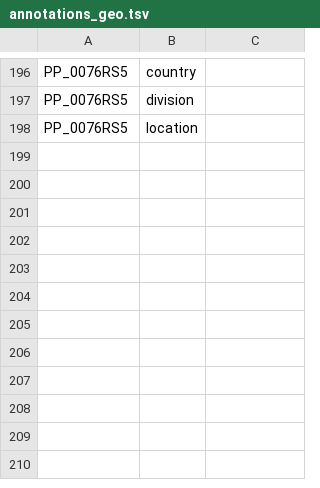
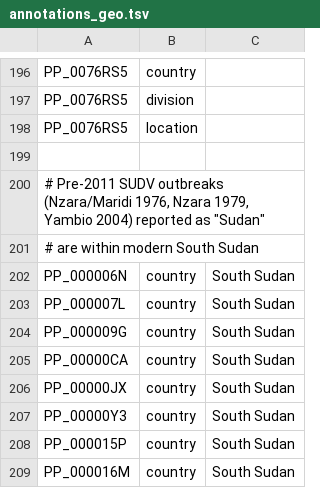
Before and after one commit to nextstrain/ebola, a TSV file: ingest/defaults/annotations_geo.tsv, drawn as a sheet; only a part is shown, gaps mark what is left out; the diff names each change by its address in the sheet, - before the commit and + after, or states it on an @@ line.

```diff
--- a/ingest/defaults/annotations_geo.tsv
+++ b/ingest/defaults/annotations_geo.tsv
+row 199: (empty)
+row 200: # Pre-2011 SUDV outbreaks (Nzara/Maridi 1976, Nzara 1979, Yambio 2004) reported as "Sudan"
+row 201: # are within modern South Sudan
+row 202: PP_000006N | country | South Sudan
+row 203: PP_000007L | country | South Sudan
+row 204: PP_000009G | country | South Sudan
+row 205: PP_00000CA | country | South Sudan
+row 206: PP_00000JX | country | South Sudan
+row 207: PP_00000Y3 | country | South Sudan
+row 208: PP_000015P | country | South Sudan
+row 209: PP_000016M | country | South Sudan
```
Also changed, not shown: ingest/defaults/geolocation_rules.tsv.
